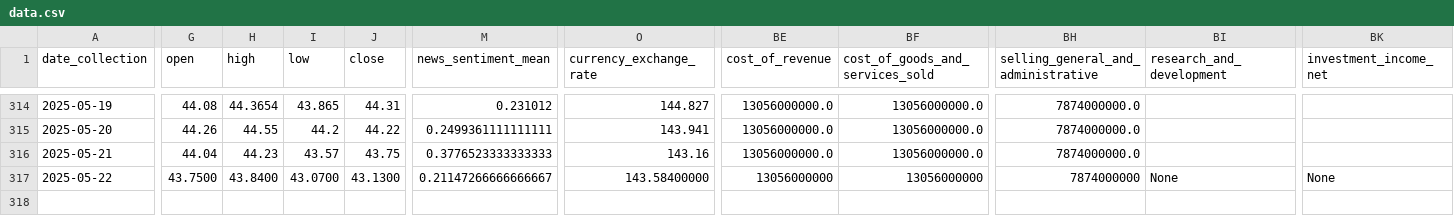
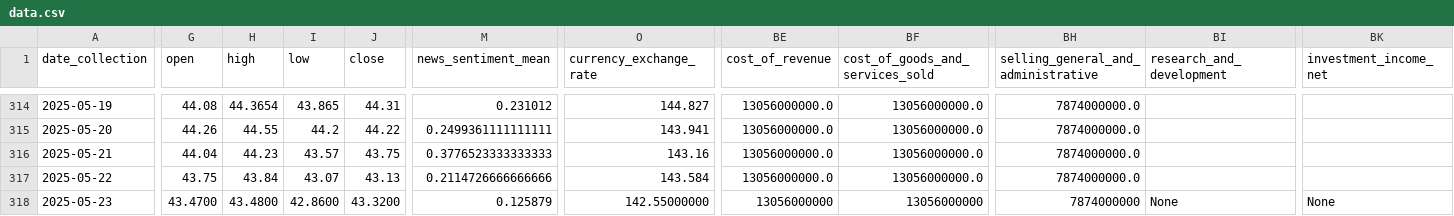
Before and after one commit to CastIehard/Stock-Prediction-AI, a CSV file: Stocks/Verizon/data.csv, drawn as a sheet; only a part is shown, gaps mark what is left out; rows hold the shown columns only; the diff covers the shown part only; the diff names each change by its address in the sheet, - before the commit and + after, or states it on an @@ line.

Commit message:
Daily Collection

```diff
--- a/Stocks/Verizon/data.csv
+++ b/Stocks/Verizon/data.csv
-G317 (open): 43.7500
+G317 (open): 43.75
-H317 (high): 43.8400
+H317 (high): 43.84
-I317 (low): 43.0700
+I317 (low): 43.07
-J317 (close): 43.1300
+J317 (close): 43.13
-M317 (news_sentiment_mean): 0.21147266666666667
+M317 (news_sentiment_mean): 0.2114726666666666
-O317 (currency_exchange_rate): 143.58400000
+O317 (currency_exchange_rate): 143.584
-BE317 (cost_of_revenue): 13056000000
+BE317 (cost_of_revenue): 13056000000.0
-BF317 (cost_of_goods_and_services_sold): 13056000000
+BF317 (cost_of_goods_and_services_sold): 13056000000.0
-BH317: 7874000000
+BH317: 7874000000.0
-BI317 (research_and_development): None
+BI317 (research_and_development): (empty)
-BK317 (investment_income_net): None
+BK317 (investment_income_net): (empty)
+row 318: 2025-05-23 | 43.4700 | 43.4800 | 42.8600 | 43.3200 | 0.125879 | 142.55000000 | 13056000000 | 13056000000 | 7874000000 | None | None
```
Also changed, not shown: 28 edited cells elsewhere in this file, Stocks/Adobe/data.csv.
